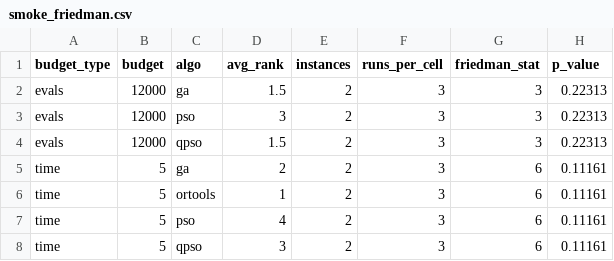
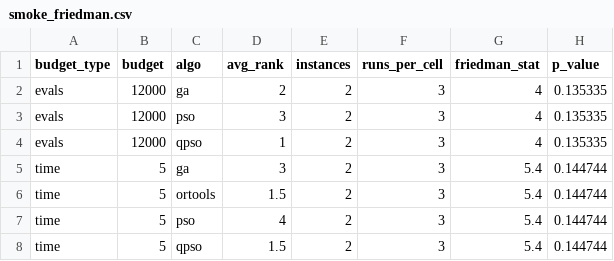
Before and after one commit to ANT1517/Quantum-Route, a CSV file: results/tables/smoke_friedman.csv, drawn as a sheet.

```diff
--- a/results/tables/smoke_friedman.csv
+++ b/results/tables/smoke_friedman.csv
@@ -1,8 +1,8 @@
 budget_type,budget,algo,avg_rank,instances,runs_per_cell,friedman_stat,p_value
-evals,12000,ga,1.5,2,3,3,0.22313
-evals,12000,pso,3,2,3,3,0.22313
-evals,12000,qpso,1.5,2,3,3,0.22313
-time,5,ga,2,2,3,6,0.11161
-time,5,ortools,1,2,3,6,0.11161
-time,5,pso,4,2,3,6,0.11161
-time,5,qpso,3,2,3,6,0.11161
+evals,12000,ga,2,2,3,4,0.135335
+evals,12000,pso,3,2,3,4,0.135335
+evals,12000,qpso,1,2,3,4,0.135335
+time,5,ga,3,2,3,5.4,0.144744
+time,5,ortools,1.5,2,3,5.4,0.144744
+time,5,pso,4,2,3,5.4,0.144744
+time,5,qpso,1.5,2,3,5.4,0.144744
```
Also changed, not shown: results/tables/smoke_summary.csv, results/tables/smoke_wilcoxon.csv, 15 other files.
